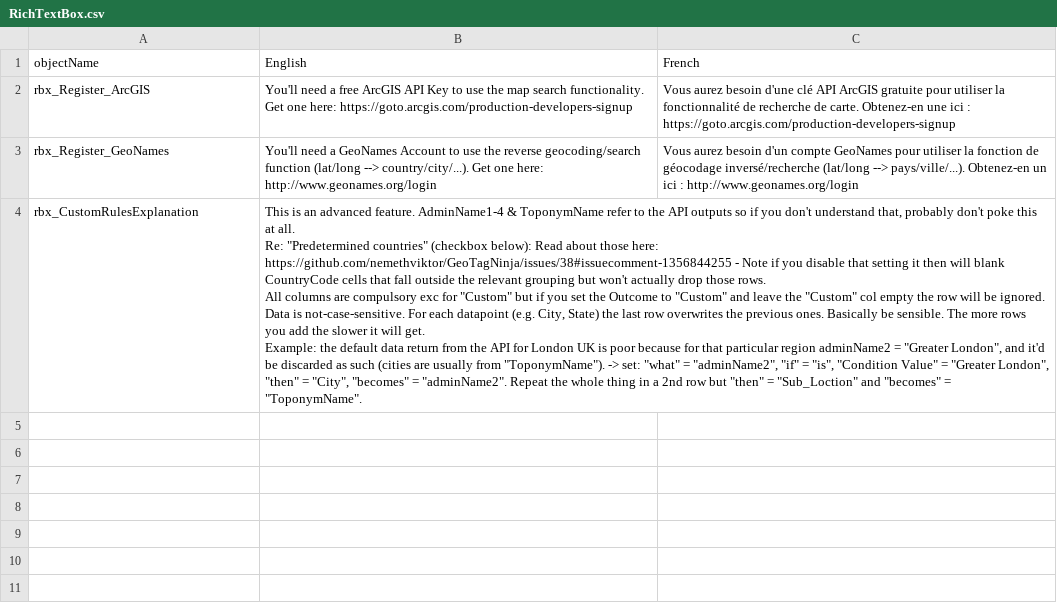
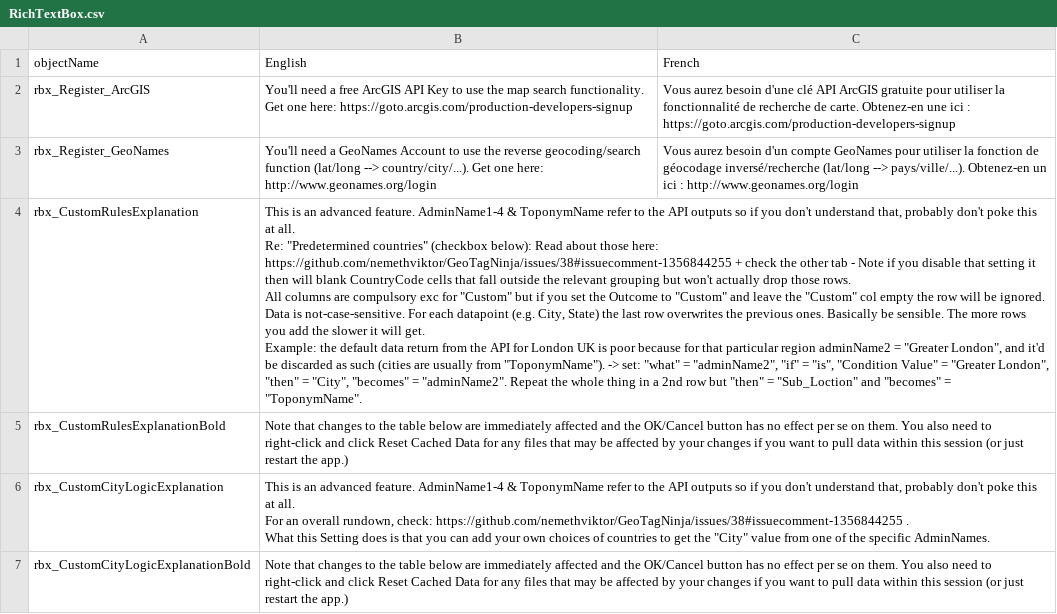
Before and after one commit to nemethviktor/GeoTagNinja, a CSV file: Resources/Languages/RichTextBox.csv, drawn as a sheet.

Commit message:
Added logic to replace hard-coded City-definition logic with user choices + random bugfixes

```diff
--- a/Resources/Languages/RichTextBox.csv
+++ b/Resources/Languages/RichTextBox.csv
@@ -3,5 +3,10 @@ rbx_Register_ArcGIS,You'll need a free ArcGIS API Key to use the map search func
 rbx_Register_GeoNames,You'll need a GeoNames Account to use the reverse geocoding/search function (lat/long --> country/city/...). Get one here: http://www.geonames.org/login,Vous aurez besoin d'un compte GeoNames pour utiliser la fonction de géocodage inversé/recherche (lat/long --> pays/ville/...). Obtenez-en un ici : http://www.geonames.org/login
-rbx_CustomRulesExplanation,"This is an advanced feature. AdminName1-4 & ToponymName refer to the API outputs so if you don't understand that, probably don't poke this at all.
-Re: ""Predetermined countries"" (checkbox below): Read about those here: https://github.com/nemethviktor/GeoTagNinja/issues/38#issuecomment-1356844255 - Note if you disable that setting it then will blank CountryCode cells that fall outside the relevant grouping but won't actually drop those rows.
-All columns are compulsory exc for ""Custom"" but if you set the Outcome to ""Custom"" and leave the ""Custom"" col empty the row will be ignored. Data is not-case-sensitive. For each datapoint (e.g. City, State) the last row overwrites the previous ones. Basically be sensible. The more rows you add the slower it will get.
-Example: the default data return from the API for London UK is poor because for that particular region adminName2 = ""Greater London"", and it'd be discarded as such (cities are usually from ""ToponymName""). -> set: ""what"" = ""adminName2"", ""if"" = ""is"", ""Condition Value"" = ""Greater London"", ""then"" = ""City"", ""becomes"" = ""adminName2"". Repeat the whole thing in a 2nd row but ""then"" = ""Sub_Loction"" and ""becomes"" = ""ToponymName"".",
+rbx_CustomRulesExplanation,"This is an advanced feature. AdminName1-4 & ToponymName refer to the API outputs so if you don't understand that, probably don't poke this at all.
+Re: ""Predetermined countries"" (checkbox below): Read about those here: https://github.com/nemethviktor/GeoTagNinja/issues/38#issuecomment-1356844255 + check the other tab - Note if you disable that setting it then will blank CountryCode cells that fall outside the relevant grouping but won't actually drop those rows.
+All columns are compulsory exc for ""Custom"" but if you set the Outcome to ""Custom"" and leave the ""Custom"" col empty the row will be ignored. Data is not-case-sensitive. For each datapoint (e.g. City, State) the last row overwrites the previous ones. Basically be sensible. The more rows you add the slower it will get.
+Example: the default data return from the API for London UK is poor because for that particular region adminName2 = ""Greater London"", and it'd be discarded as such (cities are usually from ""ToponymName""). -> set: ""what"" = ""adminName2"", ""if"" = ""is"", ""Condition Value"" = ""Greater London"", ""then"" = ""City"", ""becomes"" = ""adminName2"". Repeat the whole thing in a 2nd row but ""then"" = ""Sub_Loction"" and ""becomes"" = ""ToponymName"".",
+rbx_CustomRulesExplanationBold,Note that changes to the table below are immediately affected and the OK/Cancel button has no effect per se on them. You also need to right-click and click Reset Cached Data for any files that may be affected by your changes if you want to pull data within this session (or just restart the app.),
+rbx_CustomCityLogicExplanation,"This is an advanced feature. AdminName1-4 & ToponymName refer to the API outputs so if you don't understand that, probably don't poke this at all.
+For an overall rundown, check: https://github.com/nemethviktor/GeoTagNinja/issues/38#issuecomment-1356844255 .
+What this Setting does is that you can add your own choices of countries to get the ""City"" value from one of the specific AdminNames.",
+rbx_CustomCityLogicExplanationBold,Note that changes to the table below are immediately affected and the OK/Cancel button has no effect per se on them. You also need to right-click and click Reset Cached Data for any files that may be affected by your changes if you want to pull data within this session (or just restart the app.),
```
Also changed, not shown: Resources/Languages/Button.csv, Resources/Languages/ColumnHeader.csv, 16 other files.
